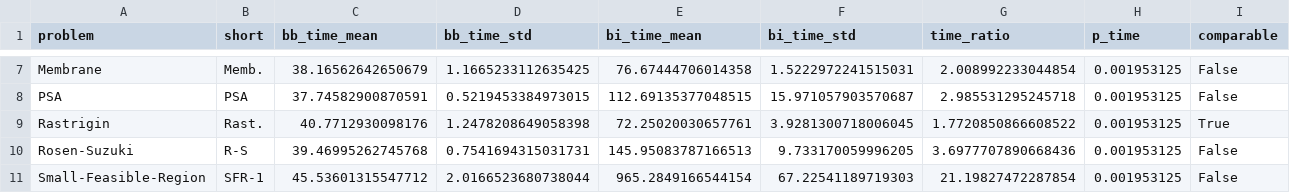
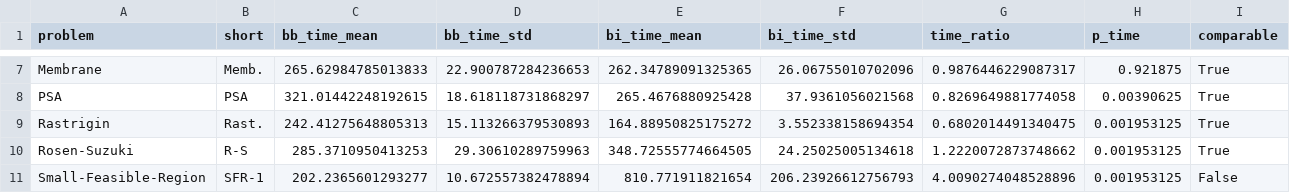
Before and after one commit to Baldea-Group/HybridBayesianOptimization, a CSV file: Notebooks/wall_time_comparison.csv, drawn as a sheet; only a part is shown, gaps mark what is left out; the diff covers the shown part only; the diff names each change by its address in the sheet, - before the commit and + after, or states it on an @@ line.

```diff
--- a/Notebooks/wall_time_comparison.csv
+++ b/Notebooks/wall_time_comparison.csv
-C7 (bb_time_mean): 38.16562642650679
+C7 (bb_time_mean): 265.62984785013833
-D7 (bb_time_std): 1.1665233112635425
+D7 (bb_time_std): 22.900787284236653
-E7 (bi_time_mean): 76.67444706014358
+E7 (bi_time_mean): 262.34789091325365
-F7 (bi_time_std): 1.5222972241515031
+F7 (bi_time_std): 26.06755010702096
-G7 (time_ratio): 2.008992233044854
+G7 (time_ratio): 0.9876446229087317
-H7 (p_time): 0.001953125
+H7 (p_time): 0.921875
-I7:I8 (comparable): False
+I7:I8 (comparable): True
-C8 (bb_time_mean): 37.74582900870591
+C8 (bb_time_mean): 321.01442248192615
-D8 (bb_time_std): 0.5219453384973015
+D8 (bb_time_std): 18.618118731868297
-E8 (bi_time_mean): 112.69135377048515
+E8 (bi_time_mean): 265.4676880925428
-F8 (bi_time_std): 15.971057903570687
+F8 (bi_time_std): 37.9361056021568
-G8 (time_ratio): 2.985531295245718
+G8 (time_ratio): 0.8269649881774058
-H8 (p_time): 0.001953125
+H8 (p_time): 0.00390625
-C9 (bb_time_mean): 40.7712930098176
+C9 (bb_time_mean): 242.41275648805313
-D9 (bb_time_std): 1.2478208649058398
+D9 (bb_time_std): 15.113266379530893
-E9 (bi_time_mean): 72.25020030657761
+E9 (bi_time_mean): 164.88950825175272
-F9 (bi_time_std): 3.9281300718006045
+F9 (bi_time_std): 3.552338158694354
-G9 (time_ratio): 1.7720850866608522
+G9 (time_ratio): 0.6802014491340475
-C10 (bb_time_mean): 39.46995262745768
+C10 (bb_time_mean): 285.3710950413253
-D10 (bb_time_std): 0.7541694315031731
+D10 (bb_time_std): 29.30610289759963
-E10 (bi_time_mean): 145.95083787166513
+E10 (bi_time_mean): 348.72555774664505
-F10 (bi_time_std): 9.733170059996205
+F10 (bi_time_std): 24.25025005134618
-G10 (time_ratio): 3.6977707890668436
+G10 (time_ratio): 1.2220072873748662
-I10 (comparable): False
+I10 (comparable): True
-C11 (bb_time_mean): 45.53601315547712
+C11 (bb_time_mean): 202.2365601293277
-D11 (bb_time_std): 2.0166523680738044
+D11 (bb_time_std): 10.672557382478894
-E11 (bi_time_mean): 965.2849166544154
+E11 (bi_time_mean): 810.771911821654
-F11 (bi_time_std): 67.22541189719303
+F11 (bi_time_std): 206.23926612756793
-G11 (time_ratio): 21.19827472287854
+G11 (time_ratio): 4.0090274048528896
```
Also changed, not shown: 1 added row and 42 edited cells elsewhere in this file, Notebooks/sensitivity_pivot.csv, Notebooks/stats_per_problem.csv, 1 other file.
